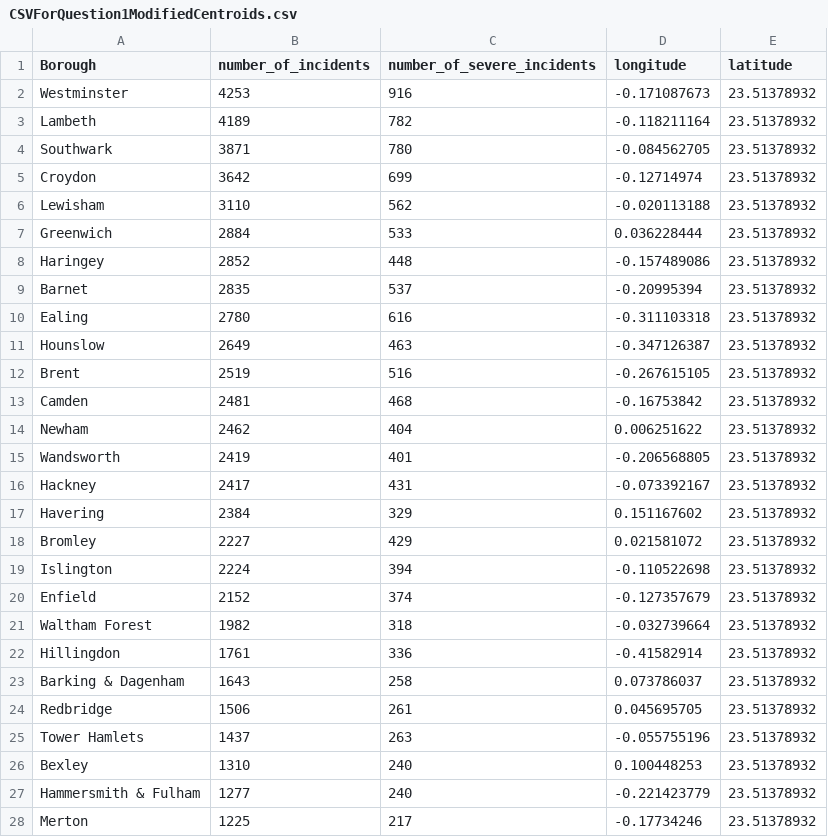
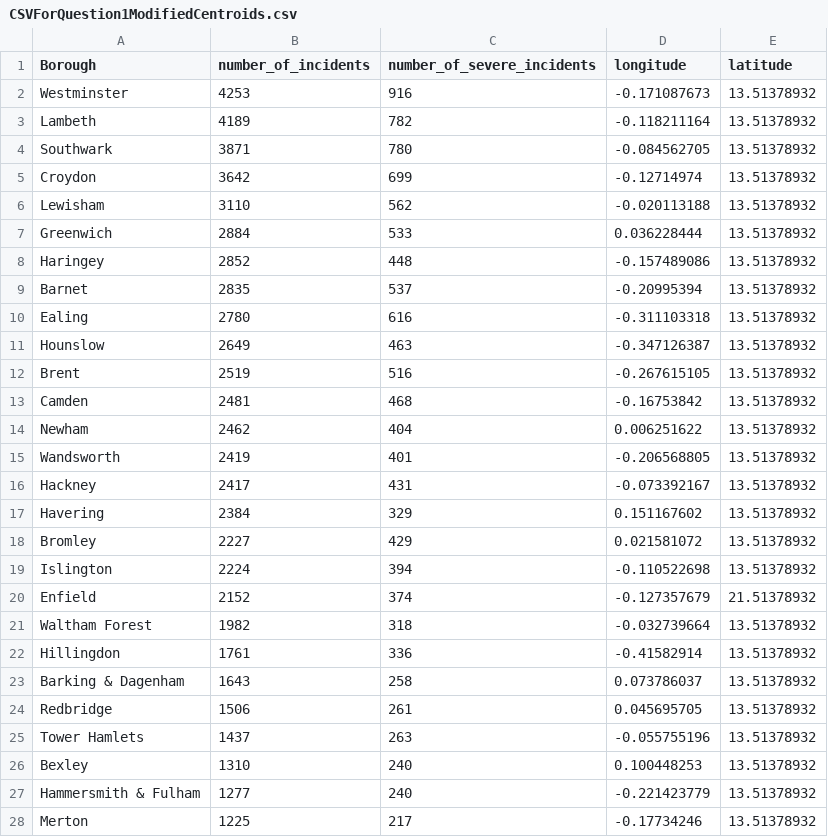
Before and after one commit to MasonLeeCity123/Data, a CSV file: CSVForQuestion1ModifiedCentroids.csv, drawn as a sheet; only a part is shown; the diff covers the shown part only.

Commit message:
trying to fix

```diff
--- a/CSVForQuestion1ModifiedCentroids.csv
+++ b/CSVForQuestion1ModifiedCentroids.csv
@@ -1,28 +1,28 @@
 Borough,number_of_incidents,number_of_severe_incidents,longitude,latitude
-Westminster,4253,916,-0.171087673,23.51378932
-Lambeth,4189,782,-0.118211164,23.51378932
-Southwark,3871,780,-0.084562705,23.51378932
-Croydon,3642,699,-0.12714974,23.51378932
-Lewisham,3110,562,-0.020113188,23.51378932
-Greenwich,2884,533,0.036228444,23.51378932
-Haringey,2852,448,-0.157489086,23.51378932
-Barnet,2835,537,-0.20995394,23.51378932
-Ealing,2780,616,-0.311103318,23.51378932
-Hounslow,2649,463,-0.347126387,23.51378932
-Brent,2519,516,-0.267615105,23.51378932
-Camden,2481,468,-0.16753842,23.51378932
-Newham,2462,404,0.006251622,23.51378932
-Wandsworth,2419,401,-0.206568805,23.51378932
-Hackney,2417,431,-0.073392167,23.51378932
-Havering,2384,329,0.151167602,23.51378932
-Bromley,2227,429,0.021581072,23.51378932
-Islington,2224,394,-0.110522698,23.51378932
-Enfield,2152,374,-0.127357679,23.51378932
-Waltham Forest,1982,318,-0.032739664,23.51378932
-Hillingdon,1761,336,-0.41582914,23.51378932
-Barking & Dagenham,1643,258,0.073786037,23.51378932
-Redbridge,1506,261,0.045695705,23.51378932
-Tower Hamlets,1437,263,-0.055755196,23.51378932
-Bexley,1310,240,0.100448253,23.51378932
-Hammersmith & Fulham,1277,240,-0.221423779,23.51378932
-Merton,1225,217,-0.17734246,23.51378932
+Westminster,4253,916,-0.171087673,13.51378932
+Lambeth,4189,782,-0.118211164,13.51378932
+Southwark,3871,780,-0.084562705,13.51378932
+Croydon,3642,699,-0.12714974,13.51378932
+Lewisham,3110,562,-0.020113188,13.51378932
+Greenwich,2884,533,0.036228444,13.51378932
+Haringey,2852,448,-0.157489086,13.51378932
+Barnet,2835,537,-0.20995394,13.51378932
+Ealing,2780,616,-0.311103318,13.51378932
+Hounslow,2649,463,-0.347126387,13.51378932
+Brent,2519,516,-0.267615105,13.51378932
+Camden,2481,468,-0.16753842,13.51378932
+Newham,2462,404,0.006251622,13.51378932
+Wandsworth,2419,401,-0.206568805,13.51378932
+Hackney,2417,431,-0.073392167,13.51378932
+Havering,2384,329,0.151167602,13.51378932
+Bromley,2227,429,0.021581072,13.51378932
+Islington,2224,394,-0.110522698,13.51378932
+Enfield,2152,374,-0.127357679,21.51378932
+Waltham Forest,1982,318,-0.032739664,13.51378932
+Hillingdon,1761,336,-0.41582914,13.51378932
+Barking & Dagenham,1643,258,0.073786037,13.51378932
+Redbridge,1506,261,0.045695705,13.51378932
+Tower Hamlets,1437,263,-0.055755196,13.51378932
+Bexley,1310,240,0.100448253,13.51378932
+Hammersmith & Fulham,1277,240,-0.221423779,13.51378932
+Merton,1225,217,-0.17734246,13.51378932
```
Also changed, not shown: 6 edited cells elsewhere in this file.
